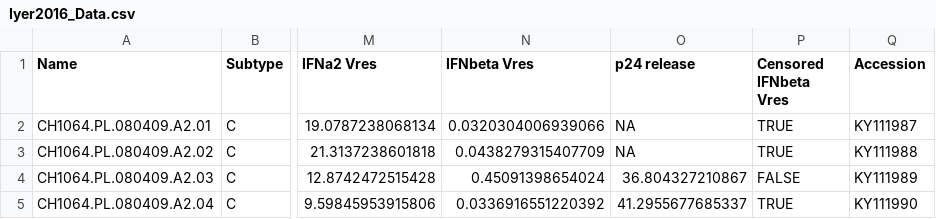
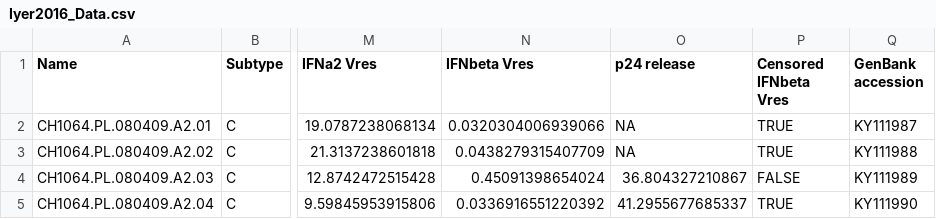
Before and after one commit to sherrillmix/hivPair, a CSV file: data/Iyer2016_Data.csv, drawn as a sheet; only a part is shown, gaps mark what is left out; the diff names each change by its address in the sheet, - before the commit and + after, or states it on an @@ line.

Commit message:
Better accession column title

```diff
--- a/data/Iyer2016_Data.csv
+++ b/data/Iyer2016_Data.csv
-Q1: Accession
+Q1: GenBank accession
```
